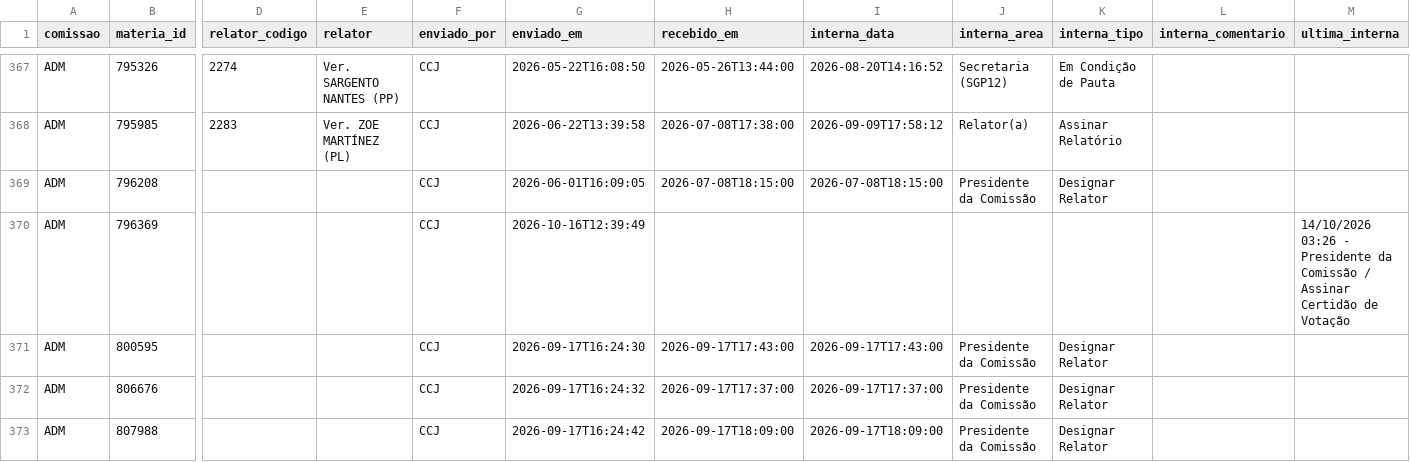
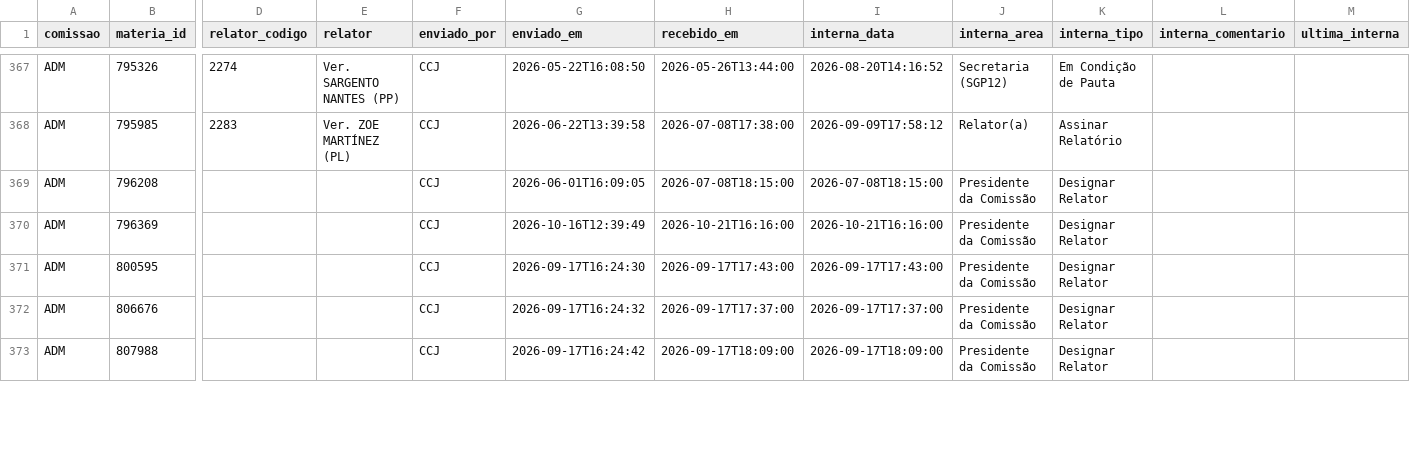
Before and after one commit to prototiposlegisla/comissoes-acervo, a CSV file: dados/acervo.csv, drawn as a sheet; only a part is shown, gaps mark what is left out; the diff covers the shown part only; the diff names each change by its address in the sheet, - before the commit and + after, or states it on an @@ line.

```diff
--- a/dados/acervo.csv
+++ b/dados/acervo.csv
-H370 (recebido_em): (empty)
+H370 (recebido_em): 2026-10-21T16:16:00
-I370 (interna_data): (empty)
+I370 (interna_data): 2026-10-21T16:16:00
-J370 (interna_area): (empty)
+J370 (interna_area): Presidente da Comissão
-K370 (interna_tipo): (empty)
+K370 (interna_tipo): Designar Relator
-M370 (ultima_interna): 14/10/2026 03:26 - Presidente da Comissão / Assinar Certidão de Votação
+M370 (ultima_interna): (empty)
```
Also changed, not shown: 81 edited cells elsewhere in this file, dados/coletas.csv, dados/historico.csv, 1 other file.
